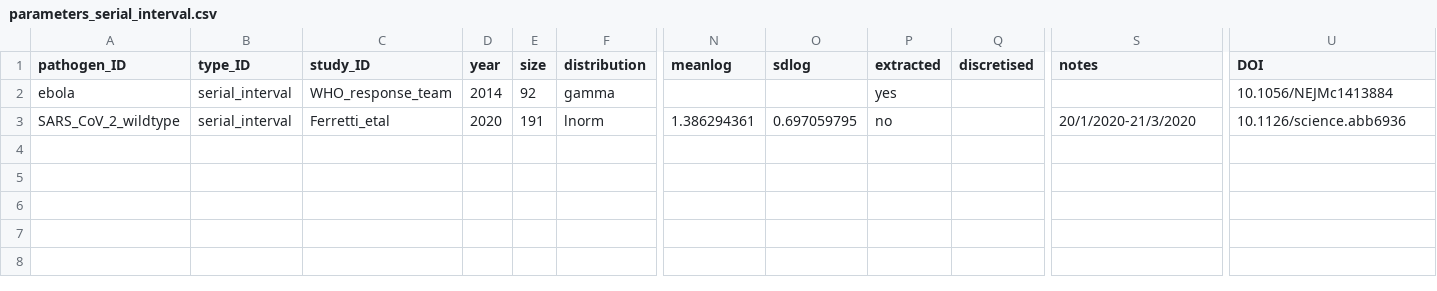
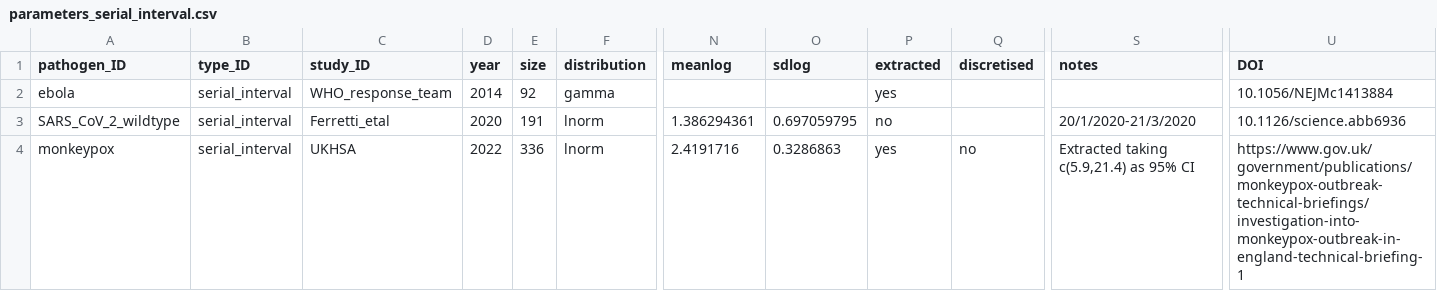
Before and after one commit to epiverse-trace/epiparameter, a CSV file: data/parameters_serial_interval.csv, drawn as a sheet; only a part is shown, gaps mark what is left out; rows hold the shown columns only; the diff names each change by its address in the sheet, - before the commit and + after, or states it on an @@ line.

```diff
--- a/data/parameters_serial_interval.csv
+++ b/data/parameters_serial_interval.csv
+row 4: monkeypox | serial_interval | UKHSA | 2022 | 336 | lnorm | 2.4191716 | 0.3286863 | yes | no | Extracted taking c(5.9,21.4) as 95% CI | https://www.gov.uk/government/publications/monkeypox-outbreak-technical-briefings/investigation-into-monkeypox-outbreak-in-england-technical-briefing-1
```
Also changed, not shown: data/parameters_incubation.csv, 3 other files.
